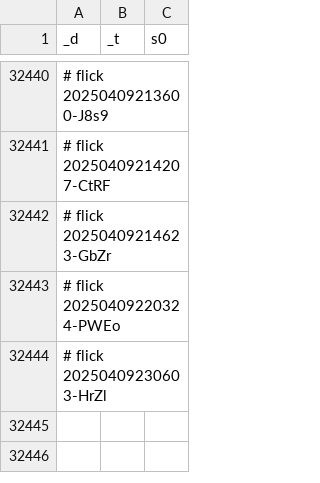
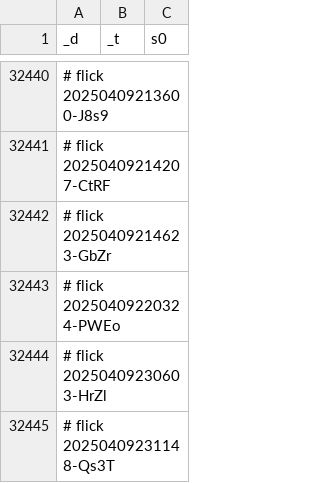
Before and after one commit to abikesa/false-font, a CSV file: kitabo/ensi/testbin/test3/assets/csv/don_mort_s0_overall.csv, drawn as a sheet; only a part is shown, gaps mark what is left out.

Commit message:
kitabo/ensi/testbin/test3/assets/csv/don_mort_s0_overall.csv

```diff
--- a/kitabo/ensi/testbin/test3/assets/csv/don_mort_s0_overall.csv
+++ b/kitabo/ensi/testbin/test3/assets/csv/don_mort_s0_overall.csv
@@ -32444 +32444,2 @@ _d,_t,s0
 # flick 20250409230603-HrZl
+# flick 20250409231148-Qs3T
```
